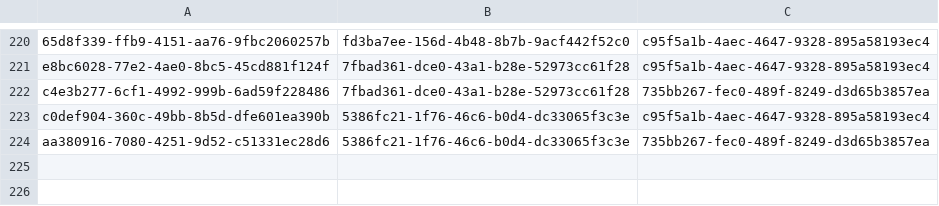
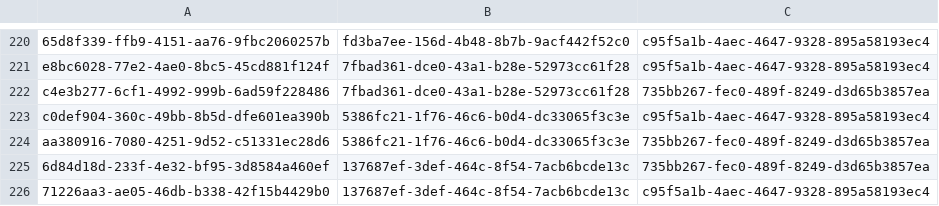
Before and after one commit to balachandhru-hub/main-backend-sila, a CSV file: src/Platform/Identity/Identity.Infrastructure/Migrations/RoleFeatureMapping.csv, drawn as a sheet; only a part is shown, gaps mark what is left out.

Commit message:
changes

```diff
--- a/src/Platform/Identity/Identity.Infrastructure/Migrations/RoleFeatureMapping.csv
+++ b/src/Platform/Identity/Identity.Infrastructure/Migrations/RoleFeatureMapping.csv
@@ -224 +224,3 @@ c0def904-360c-49bb-8b5d-dfe601ea390b,5386fc21-1f76-46c6-b0d4-dc33065f3c3e,c95f5a
 aa380916-7080-4251-9d52-c51331ec28d6,5386fc21-1f76-46c6-b0d4-dc33065f3c3e,735bb267-fec0-489f-8249-d3d65b3857ea
+6d84d18d-233f-4e32-bf95-3d8584a460ef,137687ef-3def-464c-8f54-7acb6bcde13c,735bb267-fec0-489f-8249-d3d65b3857ea
+71226aa3-ae05-46db-b338-42f15b4429b0,137687ef-3def-464c-8f54-7acb6bcde13c,c95f5a1b-4aec-4647-9328-895a58193ec4
```
